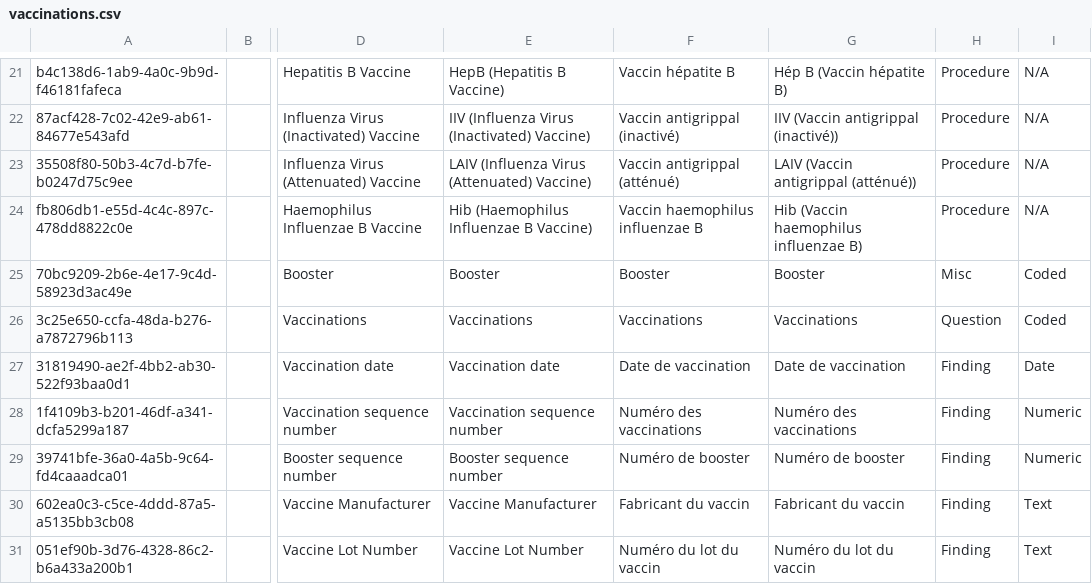
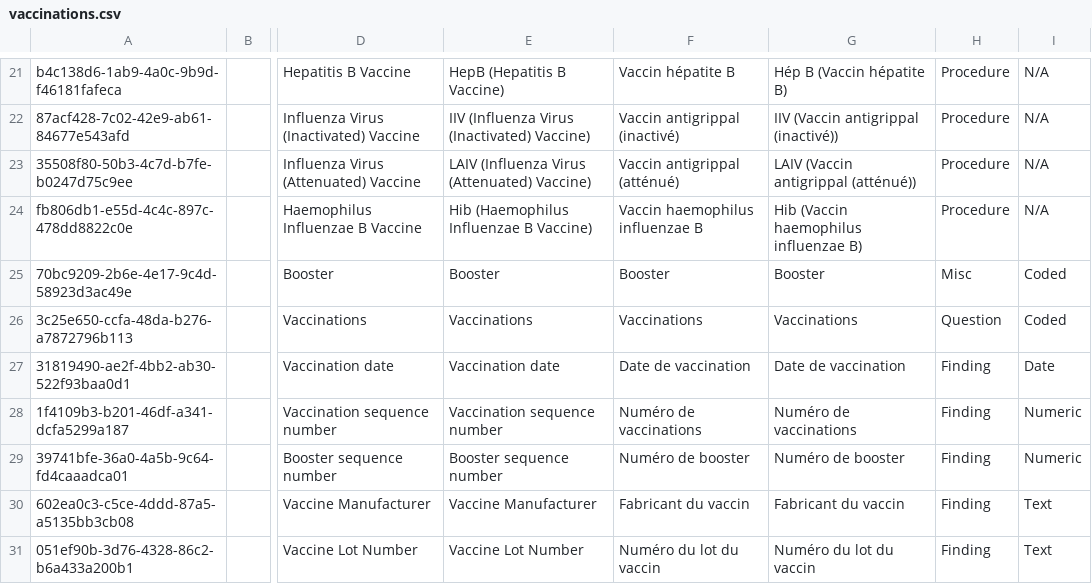
Before and after one commit to mekomsolutions/openmrs-config-haiti, a CSV file: configuration/concepts/vaccinations.csv, drawn as a sheet; only a part is shown, gaps mark what is left out; the diff names each change by its address in the sheet, - before the commit and + after, or states it on an @@ line.

```diff
--- a/configuration/concepts/vaccinations.csv
+++ b/configuration/concepts/vaccinations.csv
-F28: Numéro des vaccinations
+F28: Numéro de vaccinations
-G28: Numéro des vaccinations
+G28: Numéro de vaccinations
```
Also changed, not shown: 1 other file.
